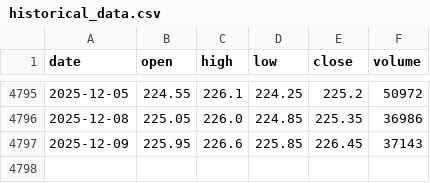
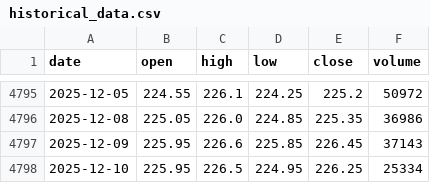
Before and after one commit to LukeGSW/AnalisiCiclica-DBXD-DAX, a CSV file: data/DBXD/historical_data.csv, drawn as a sheet; only a part is shown, gaps mark what is left out.

```diff
--- a/data/DBXD/historical_data.csv
+++ b/data/DBXD/historical_data.csv
@@ -4797 +4797,2 @@ date,open,high,low,close,volume
 2025-12-09,225.95,226.6,225.85,226.45,37143
+2025-12-10,225.95,226.5,224.95,226.25,25334
```
Also changed, not shown: data/DBXD/signals.csv, 3 other files.
